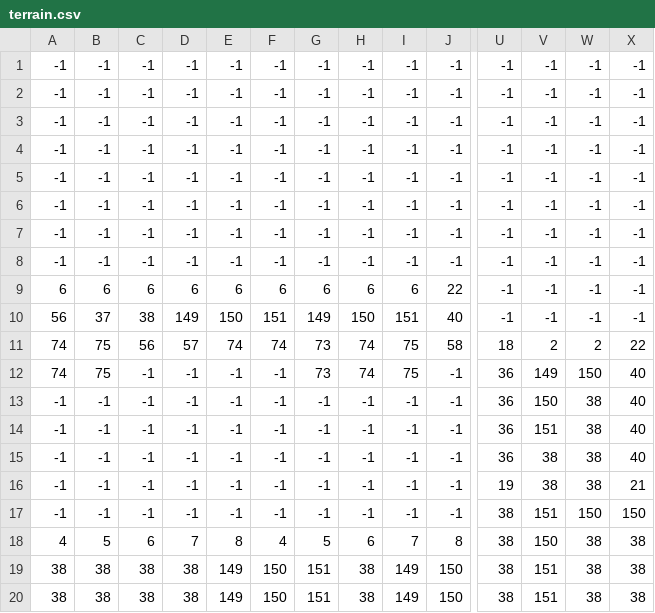
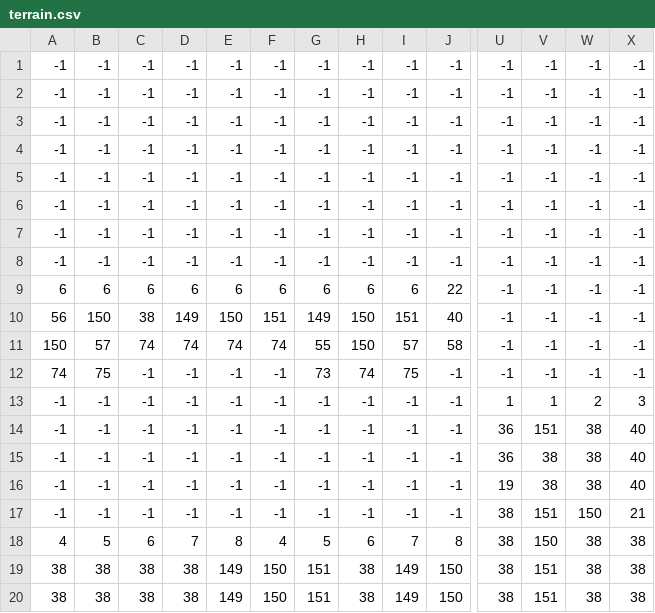
Before and after one commit to JuanMosquela/MedievalGame, a CSV file: levels/0/terrain.csv, drawn as a sheet; only a part is shown, gaps mark what is left out; the diff names each change by its address in the sheet, - before the commit and + after, or states it on an @@ line.

```diff
--- a/levels/0/terrain.csv
+++ b/levels/0/terrain.csv
-B10: 37
+B10: 150
-A11: 74
+A11: 150
-B11: 75
+B11: 57
-C11: 56
+C11: 74
-D11: 57
+D11: 74
-G11: 73
+G11: 55
-H11: 74
+H11: 150
-I11: 75
+I11: 57
-U11: 18
+U11: -1
-V11: 2
+V11: -1
-W11: 2
+W11: -1
-X11: 22
+X11: -1
-U12: 36
+U12: -1
-V12: 149
+V12: -1
-W12: 150
+W12: -1
-X12: 40
+X12: -1
-U13: 36
+U13: 1
-V13: 150
+V13: 1
-W13: 38
+W13: 2
-X13: 40
+X13: 3
-X16: 21
+X16: 40
-X17: 150
+X17: 21
```
Also changed, not shown: levels/0/background.csv, levels/0/decorations.csv, 2 other files.
